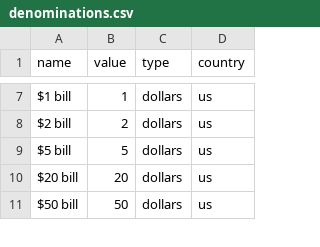
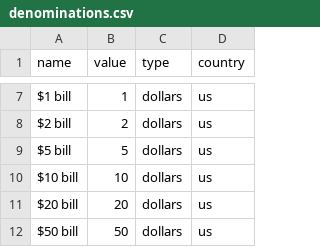
Before and after one commit to ILostTheGameAgain/AG-CP2-Projects, a CSV file: coin_change/denominations.csv, drawn as a sheet; only a part is shown, gaps mark what is left out.

```diff
--- a/coin_change/denominations.csv
+++ b/coin_change/denominations.csv
@@ -9,2 +9,3 @@ $2 bill,2,dollars,us
 $5 bill,5,dollars,us
+$10 bill,10,dollars,us
 $20 bill,20,dollars,us
```
Also changed, not shown: 1 other file.
